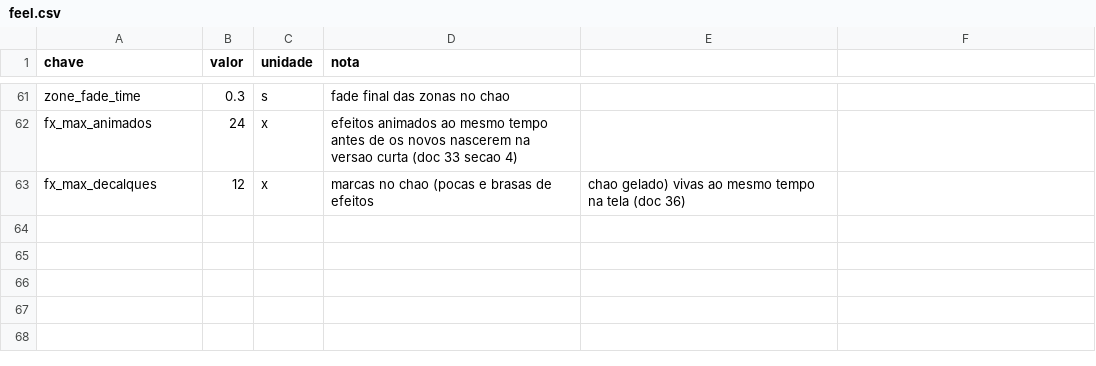
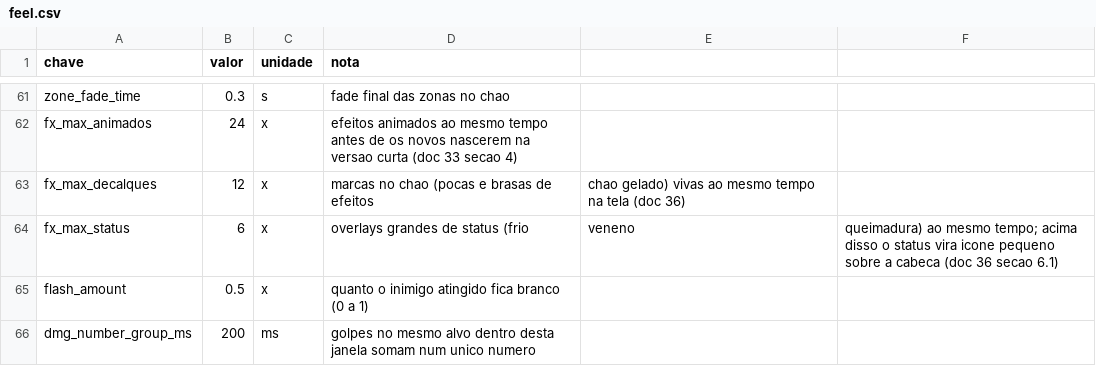
Before and after one commit to Willvinicius2/echoes-of-the-shatter, a CSV file: godot/data2d/feel.csv, drawn as a sheet; only a part is shown, gaps mark what is left out; the diff names each change by its address in the sheet, - before the commit and + after, or states it on an @@ line.

```diff
--- a/godot/data2d/feel.csv
+++ b/godot/data2d/feel.csv
+row 64: fx_max_status | 6 | x | overlays grandes de status (frio | veneno | queimadura) ao mesmo tempo; acima disso o status vira icone pequeno sobre a cabeca (doc 36 secao 6.1)
+row 65: flash_amount | 0.5 | x | quanto o inimigo atingido fica branco (0 a 1)
+row 66: dmg_number_group_ms | 200 | ms | golpes no mesmo alvo dentro desta janela somam num unico numero
```
Also changed, not shown: 8 other files.
